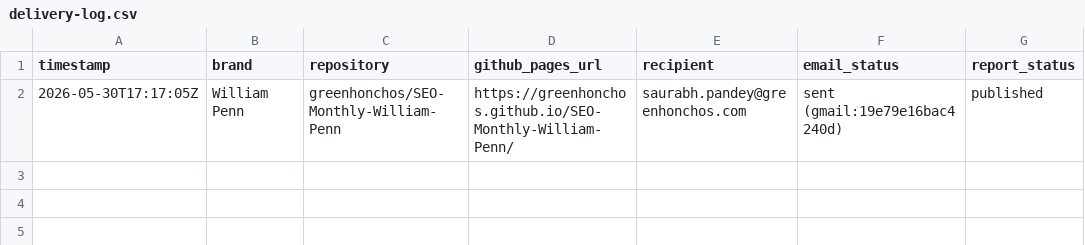
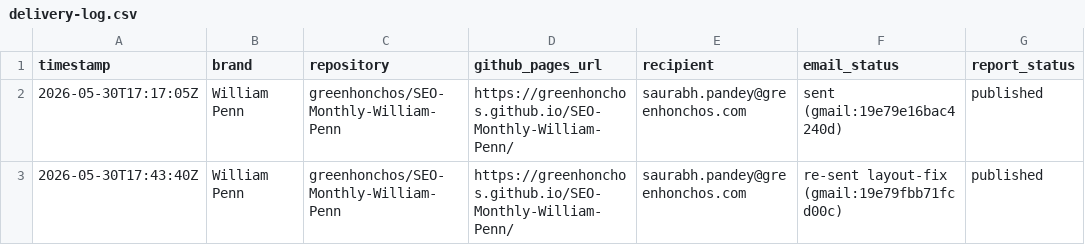
Before and after one commit to greenhonchos/SEO-Monthly-William-Penn, a CSV file: logs/delivery-log.csv, drawn as a sheet; the diff names each change by its address in the sheet, - before the commit and + after, or states it on an @@ line.

Commit message:
Update delivery log: layout-fix resend

```diff
--- a/logs/delivery-log.csv
+++ b/logs/delivery-log.csv
+row 3: 2026-05-30T17:43:40Z | William Penn | greenhonchos/SEO-Monthly-William-Penn | https://greenhonchos.github.io/SEO-Monthly-William-Penn/ | saurabh.pandey@greenhonchos.com | re-sent layout-fix (gmail:19e79fbb71fcd00c) | published
```
